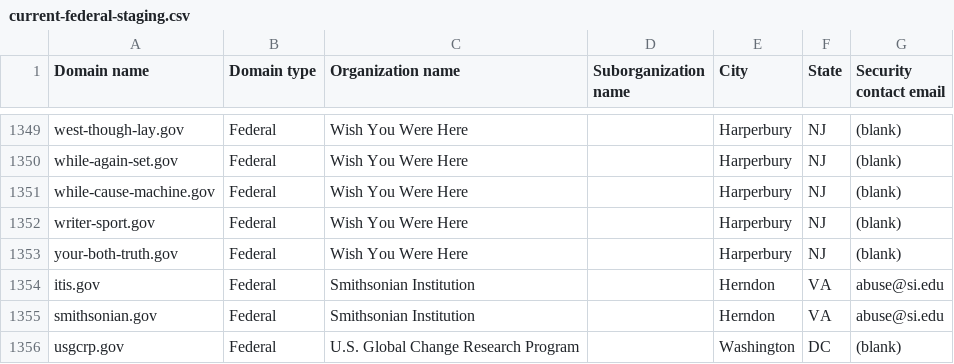
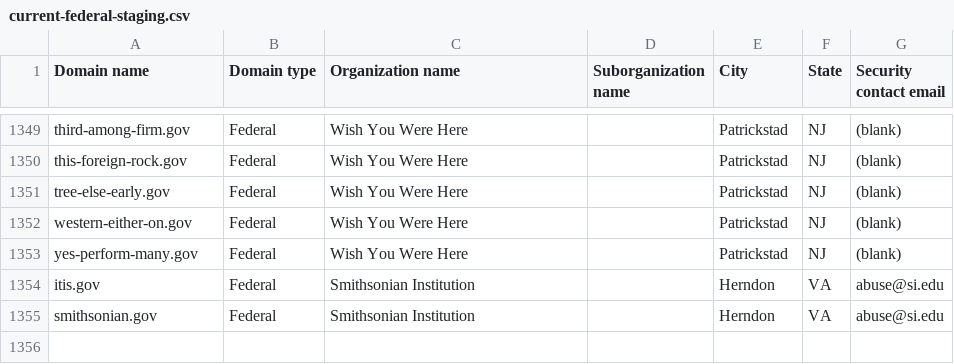
Before and after one commit to cisagov/dotgov-data-staging, a CSV file: current-federal-staging.csv, drawn as a sheet; only a part is shown, gaps mark what is left out; the diff covers the shown part only; the diff names each change by its address in the sheet, - before the commit and + after, or states it on an @@ line.

```diff
--- a/current-federal-staging.csv
+++ b/current-federal-staging.csv
-A1349 (Domain name): west-though-lay.gov
+A1349 (Domain name): third-among-firm.gov
-E1349:E1353 (City): Harperbury
+E1349:E1353 (City): Patrickstad
-A1350 (Domain name): while-again-set.gov
+A1350 (Domain name): this-foreign-rock.gov
-A1351 (Domain name): while-cause-machine.gov
+A1351 (Domain name): tree-else-early.gov
-A1352 (Domain name): writer-sport.gov
+A1352 (Domain name): western-either-on.gov
-A1353 (Domain name): your-both-truth.gov
+A1353 (Domain name): yes-perform-many.gov
-row 1356: usgcrp.gov | Federal | U.S. Global Change Research Program |  | Washington | DC | (blank)
```
Also changed, not shown: 54 edited cells elsewhere in this file, 1 other file.
